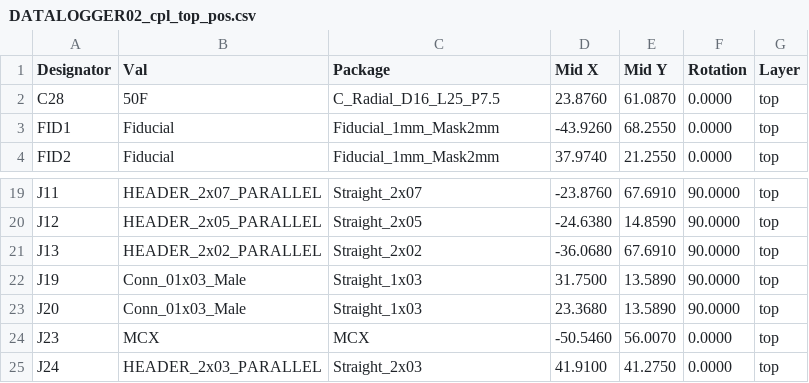
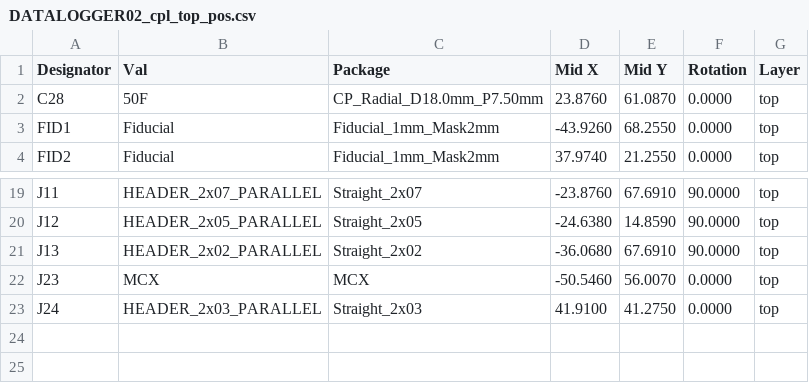
Before and after one commit to mlab-modules/DATALOGGER02A, a CSV file: hw/cam_profi/assembly/gerbers/PnP/DATALOGGER02_cpl_top_pos.csv, drawn as a sheet; only a part is shown, gaps mark what is left out.

```diff
--- a/hw/cam_profi/assembly/gerbers/PnP/DATALOGGER02_cpl_top_pos.csv
+++ b/hw/cam_profi/assembly/gerbers/PnP/DATALOGGER02_cpl_top_pos.csv
@@ -1,3 +1,3 @@
 Designator,Val,Package,Mid X,Mid Y,Rotation,Layer
-"C28","50F","C_Radial_D16_L25_P7.5",23.8760,61.0870,0.0000,top
+"C28","50F","CP_Radial_D18.0mm_P7.50mm",23.8760,61.0870,0.0000,top
 "FID1","Fiducial","Fiducial_1mm_Mask2mm",-43.9260,68.2550,0.0000,top
@@ -21,4 +21,2 @@ Designator,Val,Package,Mid X,Mid Y,Rotation,Layer
 "J13","HEADER_2x02_PARALLEL","Straight_2x02",-36.0680,67.6910,90.0000,top
-"J19","Conn_01x03_Male","Straight_1x03",31.7500,13.5890,90.0000,top
-"J20","Conn_01x03_Male","Straight_1x03",23.3680,13.5890,90.0000,top
 "J23","MCX","MCX",-50.5460,56.0070,0.0000,top
```
Also changed, not shown: hw/cam_profi/assembly/DATALOGGER02-bom.csv, hw/cam_profi/assembly/DATALOGGER02-bom_nogroup.csv, 39 other files.
